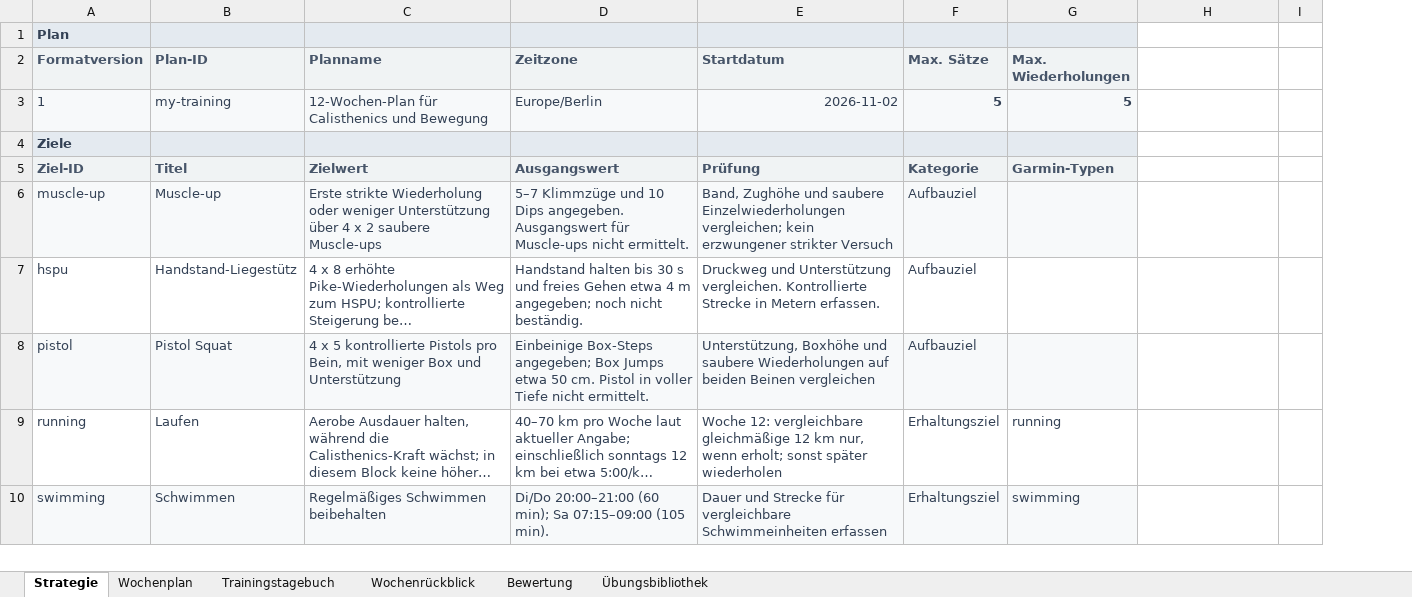
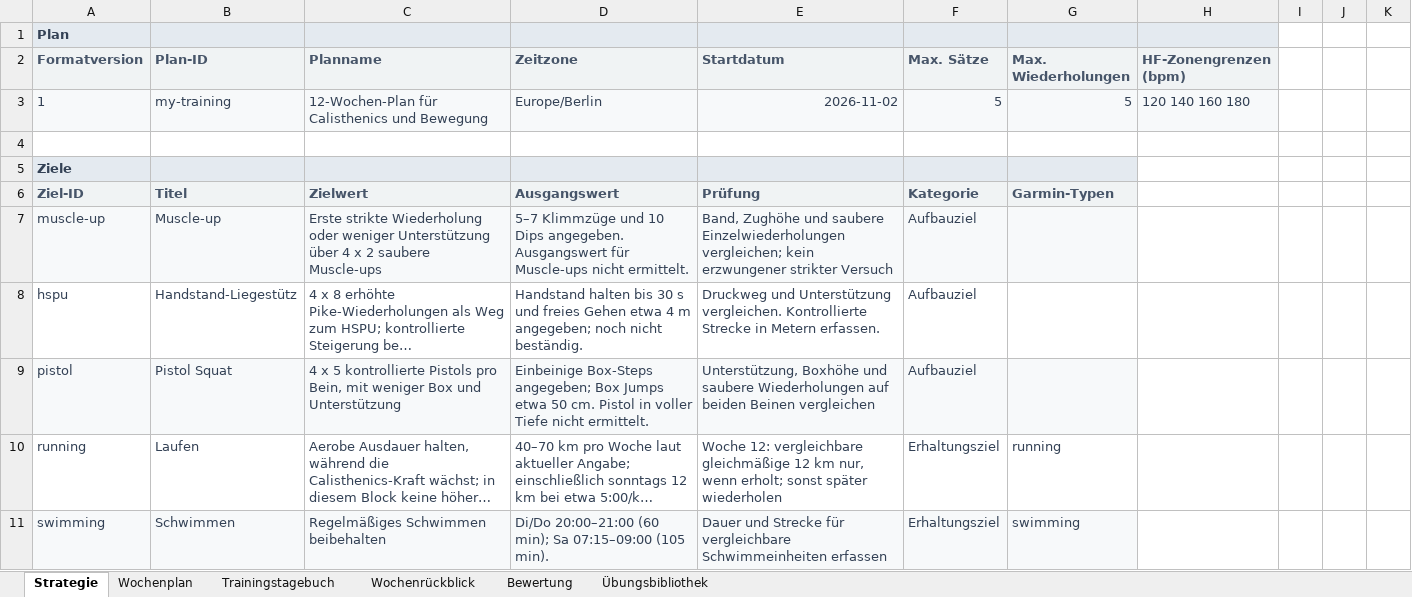
Before and after one commit to trainvent/obsidian-sports-plugin-releases, an Excel workbook: templates/Training-Beispiel.xlsx, sheet Strategie, drawn as a sheet; only a part is shown; long unchanged cells end in …; values as stored, in another font and other column widths than the file's, no borders; addresses are those after the commit; the diff covers the shown part only; the diff names each change by its address in the sheet, - before the commit and + after, or states it on an @@ line.

```diff
--- a/templates/Training-Beispiel.xlsx (sheet Strategie)
+++ b/templates/Training-Beispiel.xlsx (sheet Strategie)
+column J, empty
+column K, empty
-H1 fill: none
+H1 fill: #E4EAF0
-H2: (empty)
+H2: HF-Zonengrenzen (bpm)
-H2 fill: none
+H2 fill: #F0F3F4
-F3:G3 bold: on
+F3:G3 bold: off
-H3 (HF-Zonengrenzen (bpm)): (empty)
+H3 (HF-Zonengrenzen (bpm)): 120 140 160 180
-H3 fill: none
+H3 fill: #F7F9FA
+row 4: (empty)
```
Also changed, not shown: 2 added rows, 2 removed rows and 7 edited cells elsewhere in this sheet, sheet Übungsbibliothek, sheet Trainingstagebuch, formulas that keep their value, templates/Training-Example.xlsx, templates/Training-Template.xlsx, 17 other files.
